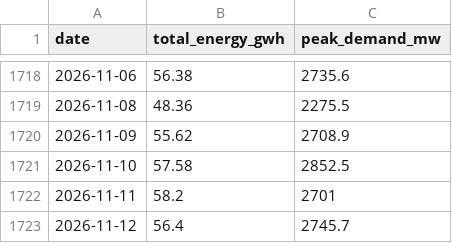
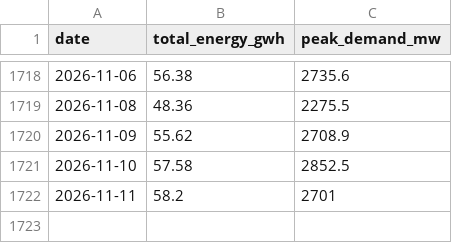
Before and after one commit to RashmikaD2001/CBSL-Electricity-R-Package-Testing, a CSV file: dataraw/electricity_energy_peak_data.csv, drawn as a sheet; only a part is shown, gaps mark what is left out; the diff names each change by its address in the sheet, - before the commit and + after, or states it on an @@ line.

Commit message:
remove data to test new pipeline functions

```diff
--- a/dataraw/electricity_energy_peak_data.csv
+++ b/dataraw/electricity_energy_peak_data.csv
-row 1723: 2026-11-12 | 56.4 | 2745.7
```
Also changed, not shown: 1 other file.
